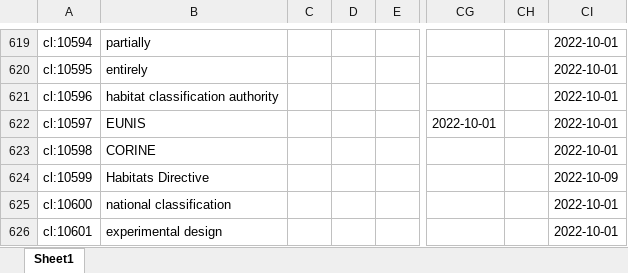
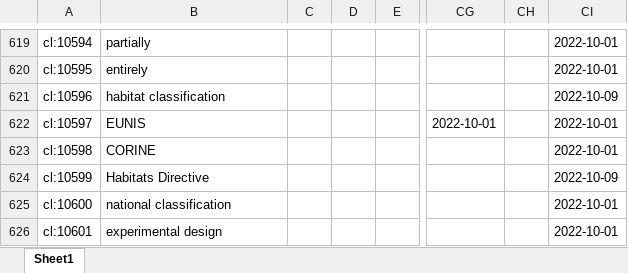
Before and after one commit to LTER-Europe/eLTER_CL, an Excel workbook: elter_cl.xlsx, sheet Sheet1, drawn as a sheet; only a part is shown, gaps mark what is left out; values as stored, in another font and other column widths than the file's, no borders; the diff names each change by its address in the sheet, - before the commit and + after, or states it on an @@ line.

```diff
--- a/elter_cl.xlsx (sheet Sheet1)
+++ b/elter_cl.xlsx (sheet Sheet1)
-B621: habitat classification authority
+B621: habitat classification
-CI621: 2022-10-01
+CI621: 2022-10-09
```
Also changed, not shown: 4 other files.
